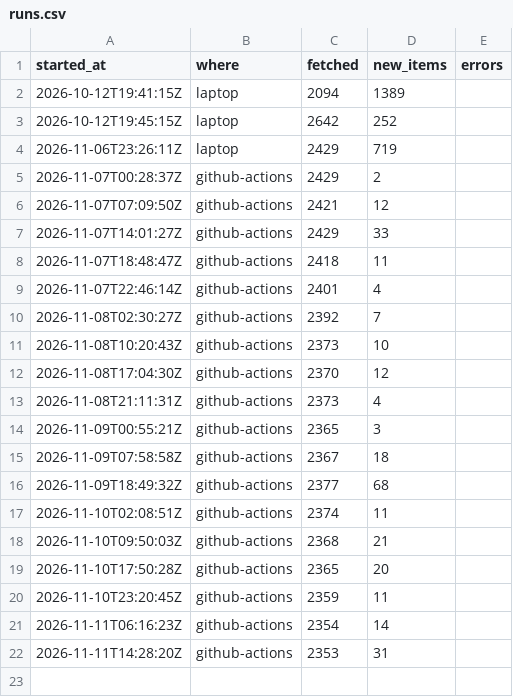
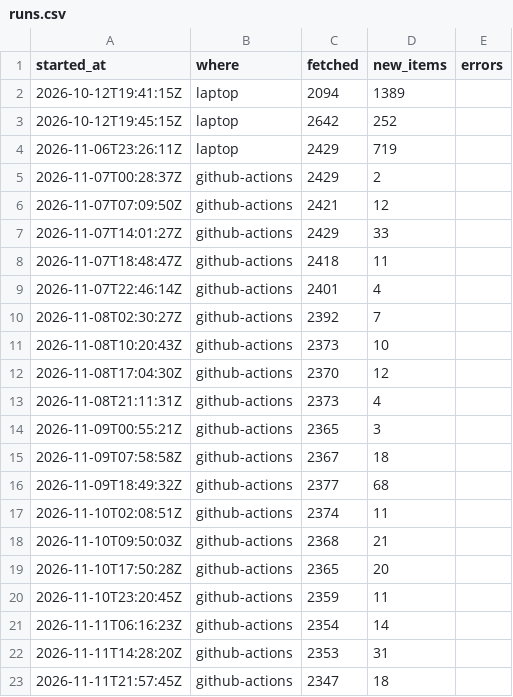
Before and after one commit to nemoyrolls/ai4g-portfolio-majedalsakkaf, a CSV file: Term 1/Week 6/hackathon/data/runs.csv, drawn as a sheet.

```diff
--- a/Term 1/Week 6/hackathon/data/runs.csv
+++ b/Term 1/Week 6/hackathon/data/runs.csv
@@ -22 +22,2 @@ started_at,where,fetched,new_items,errors
 2026-11-11T14:28:20Z,github-actions,2353,31,
+2026-11-11T21:57:45Z,github-actions,2347,18,
```
Also changed, not shown: 1 other file.
